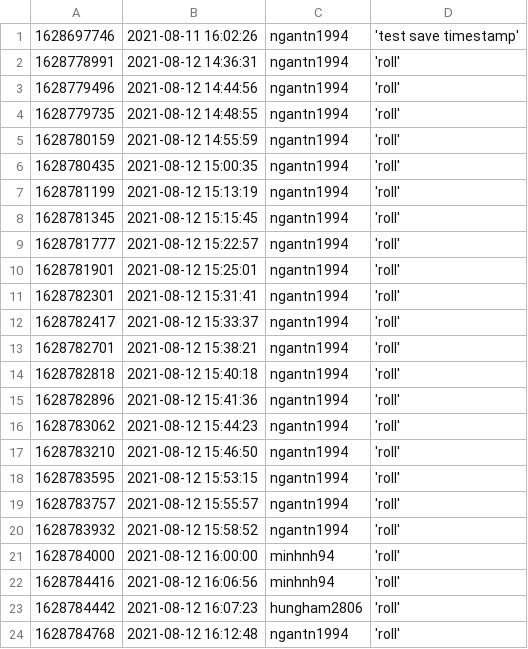
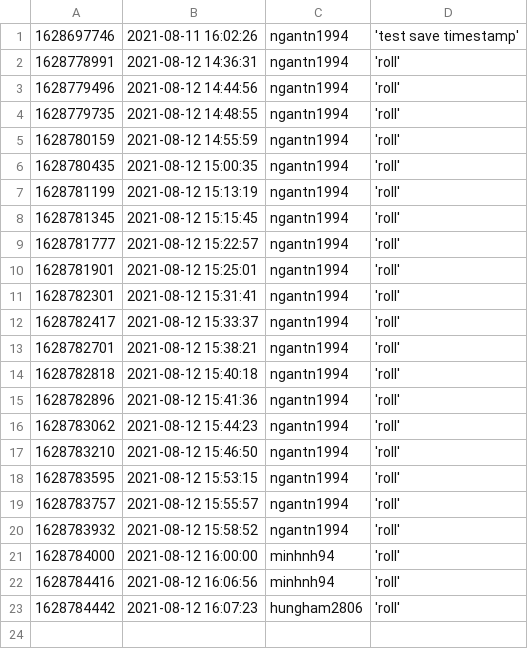
Before and after one commit to ngantn1994/ngantn1994, a CSV file: action/history.csv, drawn as a sheet; the diff names each change by its address in the sheet, - before the commit and + after, or states it on an @@ line.

```diff
--- a/action/history.csv
+++ b/action/history.csv
-row 24: 1628784768 | 2021-08-12 16:12:48 | ngantn1994 | 'roll'
```
Also changed, not shown: 1 other file.
